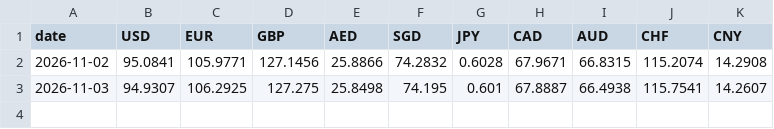
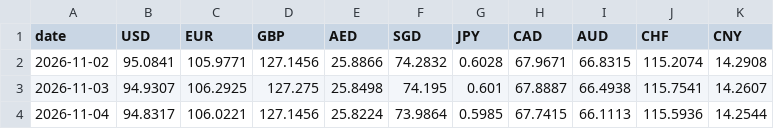
Before and after one commit to prathamesh121/inr-exchange-rates, a CSV file: data/rates.csv, drawn as a sheet.

Commit message:
rates: 2026-11-04

```diff
--- a/data/rates.csv
+++ b/data/rates.csv
@@ -3 +3,2 @@ date,USD,EUR,GBP,AED,SGD,JPY,CAD,AUD,CHF,CNY
 2026-11-03,94.9307,106.2925,127.275,25.8498,74.195,0.601,67.8887,66.4938,115.7541,14.2607
+2026-11-04,94.8317,106.0221,127.1456,25.8224,73.9864,0.5985,67.7415,66.1113,115.5936,14.2544
```
Also changed, not shown: 1 other file.
